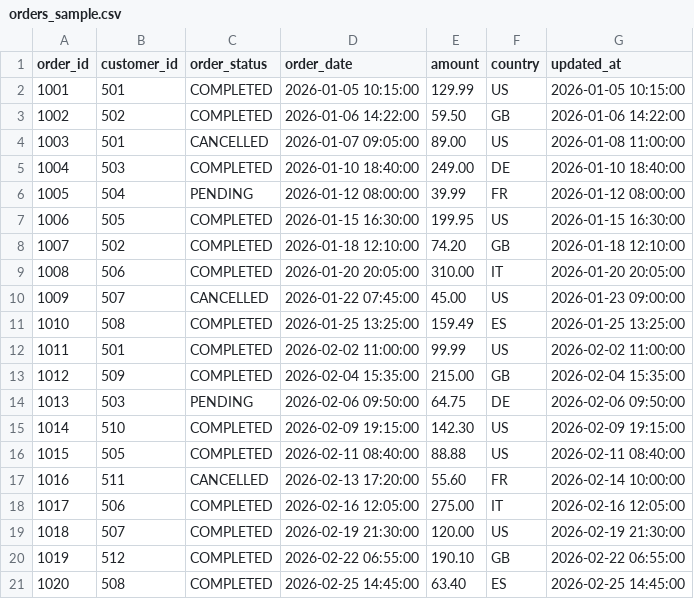
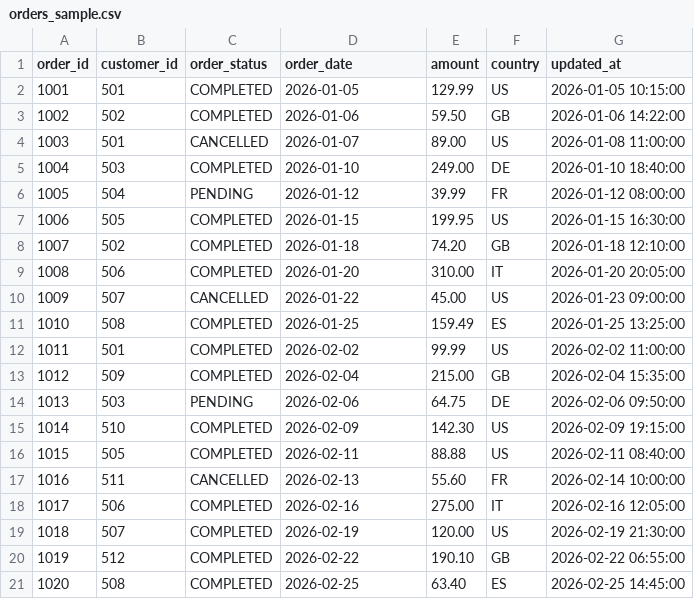
Before and after one commit to alizahedzadeh/oracle-clickhouse-airflow, a CSV file: sql/clickhouse/sample_data/orders_sample.csv, drawn as a sheet.

Commit message:
Build full-refresh Oracle -> ClickHouse DAG

```diff
--- a/sql/clickhouse/sample_data/orders_sample.csv
+++ b/sql/clickhouse/sample_data/orders_sample.csv
@@ -1,21 +1,21 @@
 order_id,customer_id,order_status,order_date,amount,country,updated_at
-1001,501,COMPLETED,2026-01-05 10:15:00,129.99,US,2026-01-05 10:15:00
-1002,502,COMPLETED,2026-01-06 14:22:00,59.50,GB,2026-01-06 14:22:00
-1003,501,CANCELLED,2026-01-07 09:05:00,89.00,US,2026-01-08 11:00:00
-1004,503,COMPLETED,2026-01-10 18:40:00,249.00,DE,2026-01-10 18:40:00
-1005,504,PENDING,2026-01-12 08:00:00,39.99,FR,2026-01-12 08:00:00
-1006,505,COMPLETED,2026-01-15 16:30:00,199.95,US,2026-01-15 16:30:00
-1007,502,COMPLETED,2026-01-18 12:10:00,74.20,GB,2026-01-18 12:10:00
-1008,506,COMPLETED,2026-01-20 20:05:00,310.00,IT,2026-01-20 20:05:00
-1009,507,CANCELLED,2026-01-22 07:45:00,45.00,US,2026-01-23 09:00:00
-1010,508,COMPLETED,2026-01-25 13:25:00,159.49,ES,2026-01-25 13:25:00
-1011,501,COMPLETED,2026-02-02 11:00:00,99.99,US,2026-02-02 11:00:00
-1012,509,COMPLETED,2026-02-04 15:35:00,215.00,GB,2026-02-04 15:35:00
-1013,503,PENDING,2026-02-06 09:50:00,64.75,DE,2026-02-06 09:50:00
-1014,510,COMPLETED,2026-02-09 19:15:00,142.30,US,2026-02-09 19:15:00
-1015,505,COMPLETED,2026-02-11 08:40:00,88.88,US,2026-02-11 08:40:00
-1016,511,CANCELLED,2026-02-13 17:20:00,55.60,FR,2026-02-14 10:00:00
-1017,506,COMPLETED,2026-02-16 12:05:00,275.00,IT,2026-02-16 12:05:00
-1018,507,COMPLETED,2026-02-19 21:30:00,120.00,US,2026-02-19 21:30:00
-1019,512,COMPLETED,2026-02-22 06:55:00,190.10,GB,2026-02-22 06:55:00
-1020,508,COMPLETED,2026-02-25 14:45:00,63.40,ES,2026-02-25 14:45:00
+1001,501,COMPLETED,2026-01-05,129.99,US,2026-01-05 10:15:00
+1002,502,COMPLETED,2026-01-06,59.50,GB,2026-01-06 14:22:00
+1003,501,CANCELLED,2026-01-07,89.00,US,2026-01-08 11:00:00
+1004,503,COMPLETED,2026-01-10,249.00,DE,2026-01-10 18:40:00
+1005,504,PENDING,2026-01-12,39.99,FR,2026-01-12 08:00:00
+1006,505,COMPLETED,2026-01-15,199.95,US,2026-01-15 16:30:00
+1007,502,COMPLETED,2026-01-18,74.20,GB,2026-01-18 12:10:00
+1008,506,COMPLETED,2026-01-20,310.00,IT,2026-01-20 20:05:00
+1009,507,CANCELLED,2026-01-22,45.00,US,2026-01-23 09:00:00
+1010,508,COMPLETED,2026-01-25,159.49,ES,2026-01-25 13:25:00
+1011,501,COMPLETED,2026-02-02,99.99,US,2026-02-02 11:00:00
+1012,509,COMPLETED,2026-02-04,215.00,GB,2026-02-04 15:35:00
+1013,503,PENDING,2026-02-06,64.75,DE,2026-02-06 09:50:00
+1014,510,COMPLETED,2026-02-09,142.30,US,2026-02-09 19:15:00
+1015,505,COMPLETED,2026-02-11,88.88,US,2026-02-11 08:40:00
+1016,511,CANCELLED,2026-02-13,55.60,FR,2026-02-14 10:00:00
+1017,506,COMPLETED,2026-02-16,275.00,IT,2026-02-16 12:05:00
+1018,507,COMPLETED,2026-02-19,120.00,US,2026-02-19 21:30:00
+1019,512,COMPLETED,2026-02-22,190.10,GB,2026-02-22 06:55:00
+1020,508,COMPLETED,2026-02-25,63.40,ES,2026-02-25 14:45:00
```
Also changed, not shown: 1 other file.
